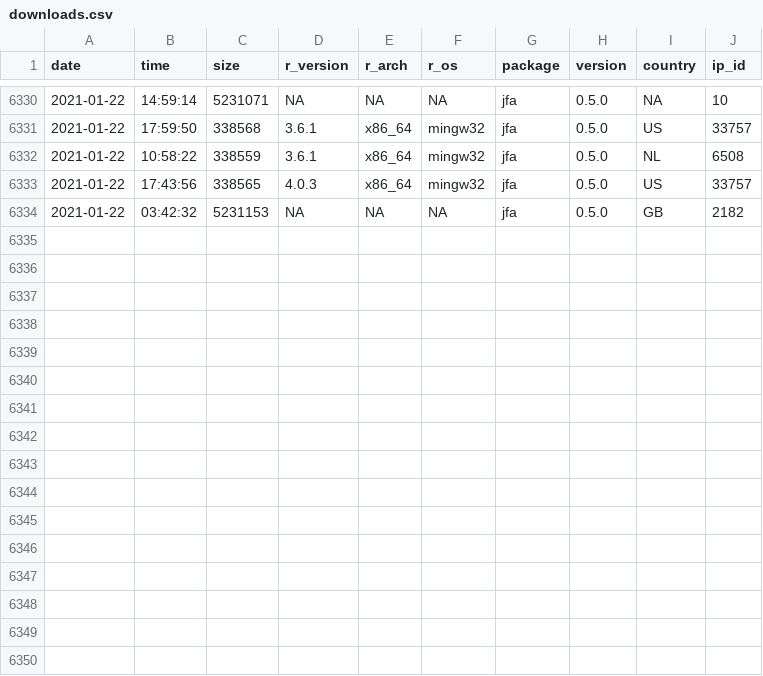
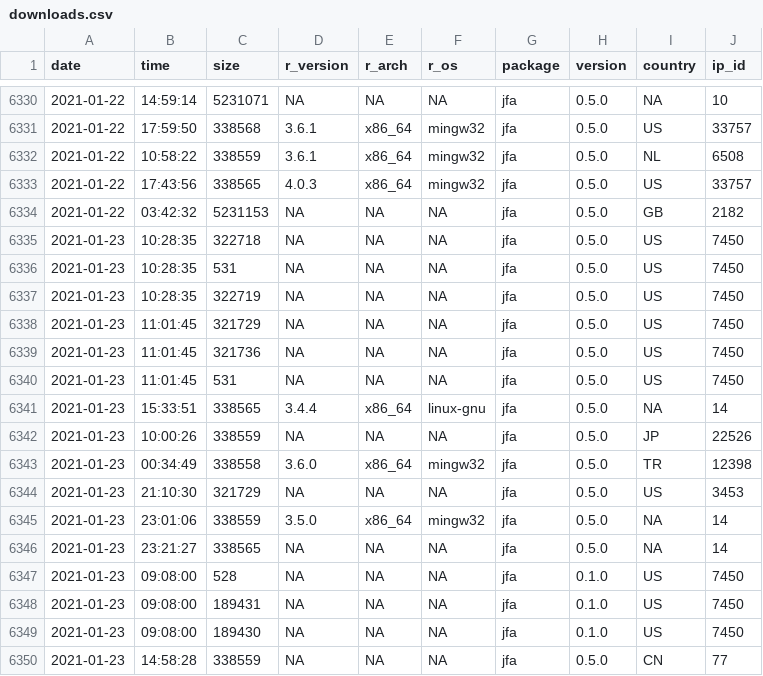
Before and after one commit to koenderks/jfa, a CSV file: reference/figures/readme/worldmap/downloads.csv, drawn as a sheet; only a part is shown, gaps mark what is left out.

```diff
--- a/reference/figures/readme/worldmap/downloads.csv
+++ b/reference/figures/readme/worldmap/downloads.csv
@@ -6334 +6334,17 @@
 "2021-01-22","03:42:32",5231153,NA,NA,NA,"jfa","0.5.0","GB",2182
+"2021-01-23","10:28:35",322718,NA,NA,NA,"jfa","0.5.0","US",7450
+"2021-01-23","10:28:35",531,NA,NA,NA,"jfa","0.5.0","US",7450
+"2021-01-23","10:28:35",322719,NA,NA,NA,"jfa","0.5.0","US",7450
+"2021-01-23","11:01:45",321729,NA,NA,NA,"jfa","0.5.0","US",7450
+"2021-01-23","11:01:45",321736,NA,NA,NA,"jfa","0.5.0","US",7450
+"2021-01-23","11:01:45",531,NA,NA,NA,"jfa","0.5.0","US",7450
+"2021-01-23","15:33:51",338565,"3.4.4","x86_64","linux-gnu","jfa","0.5.0",NA,14
+"2021-01-23","10:00:26",338559,NA,NA,NA,"jfa","0.5.0","JP",22526
+"2021-01-23","00:34:49",338558,"3.6.0","x86_64","mingw32","jfa","0.5.0","TR",12398
+"2021-01-23","21:10:30",321729,NA,NA,NA,"jfa","0.5.0","US",3453
+"2021-01-23","23:01:06",338559,"3.5.0","x86_64","mingw32","jfa","0.5.0",NA,14
+"2021-01-23","23:21:27",338565,NA,NA,NA,"jfa","0.5.0",NA,14
+"2021-01-23","09:08:00",528,NA,NA,NA,"jfa","0.1.0","US",7450
+"2021-01-23","09:08:00",189431,NA,NA,NA,"jfa","0.1.0","US",7450
+"2021-01-23","09:08:00",189430,NA,NA,NA,"jfa","0.1.0","US",7450
+"2021-01-23","14:58:28",338559,NA,NA,NA,"jfa","0.5.0","CN",77
```
Also changed, not shown: 3 other files.
